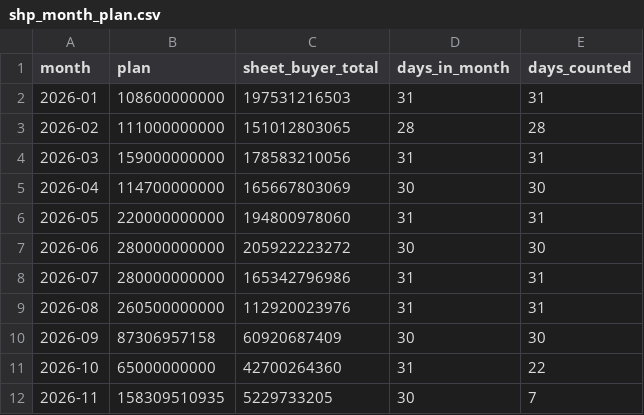
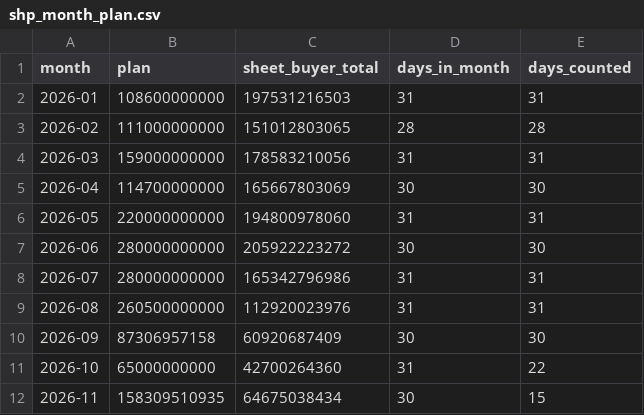
Before and after one commit to vynguyen-HO/ezs-dashboard, a CSV file: shopee/data/shp_month_plan.csv, drawn as a sheet.

```diff
--- a/shopee/data/shp_month_plan.csv
+++ b/shopee/data/shp_month_plan.csv
@@ -11,2 +11,2 @@ month,plan,sheet_buyer_total,days_in_month,days_counted
 2026-10,65000000000,42700264360,31,22
-2026-11,158309510935,5229733205,30,7
+2026-11,158309510935,64675038434,30,15
```
Also changed, not shown: shopee/data/shp_daily.csv, shopee/data/shp_monthly.csv, 6 other files.
